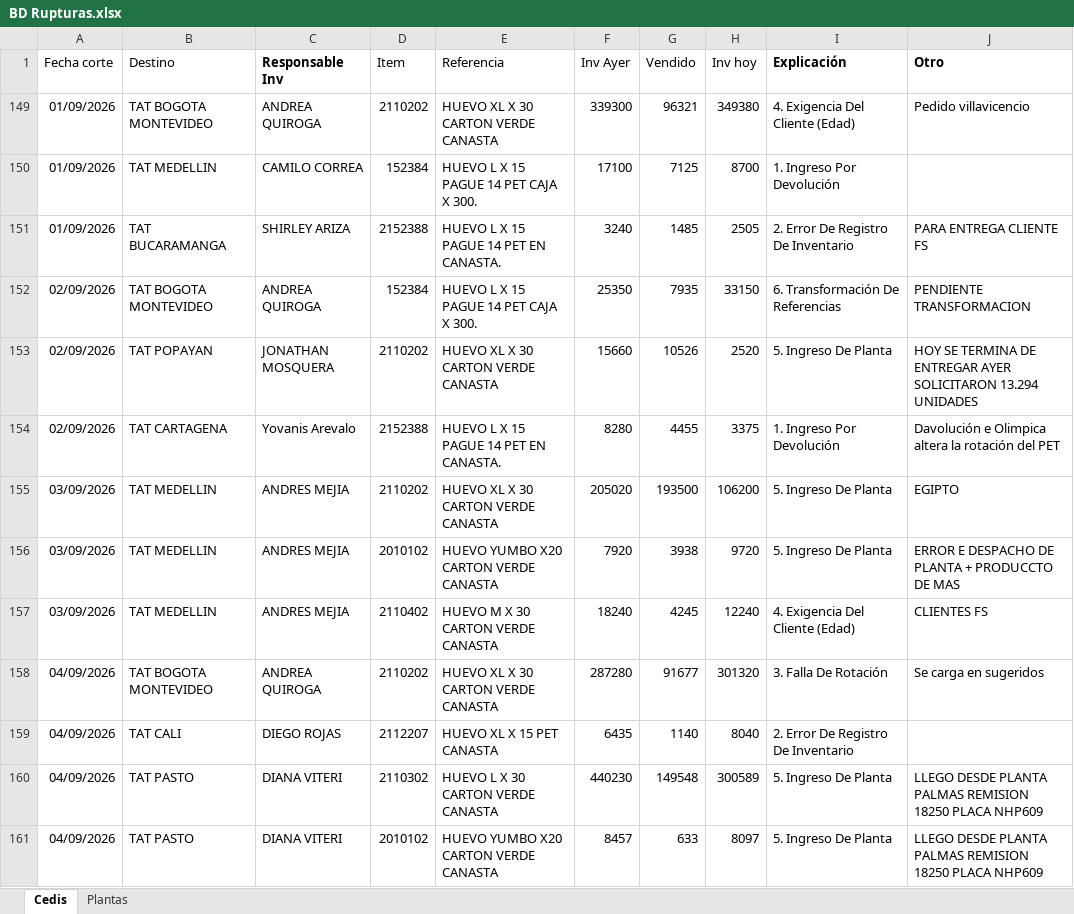
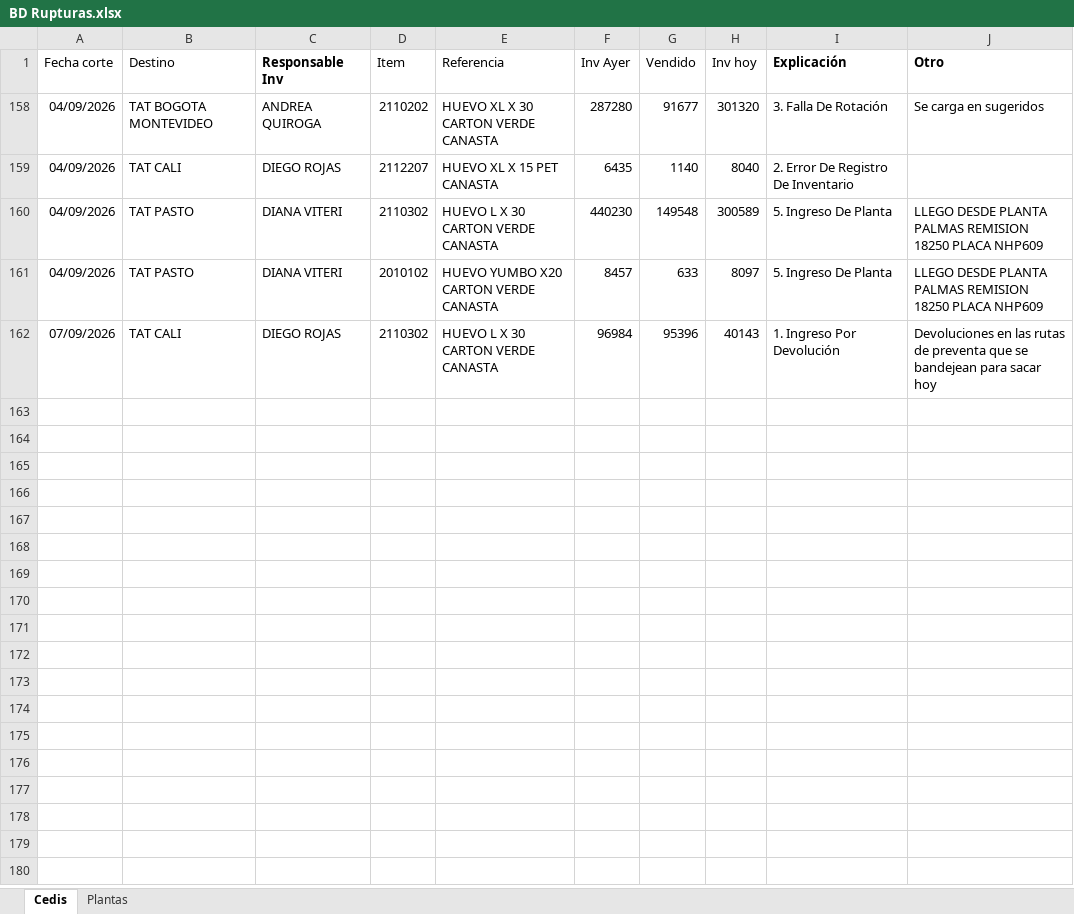
Before and after one commit to CamiVargas25/Inventarios, an Excel workbook: BD Rupturas.xlsx, sheet Cedis, drawn as a sheet; values as stored, in another font and other column widths than the file's, no borders; charts and pictures and table styles not drawn; removed rows and columns are numbered as before the commit, all else as after; the diff names each change by its address in the sheet, - before the commit and + after, or states it on an @@ line.

Commit message:
Add files via upload

```diff
--- a/BD Rupturas.xlsx (sheet Cedis)
+++ b/BD Rupturas.xlsx (sheet Cedis)
@@ row 149 hidden: 01/09/2026 | TAT BOGOTA MONTEVIDEO | ANDREA QUIROGA | 2110202 | HUEVO XL X 30 CARTON VERDE CANASTA | 339300 | 96321 | 349380 | 4. Exigencia Del Cliente (Edad) | Pedido villavicencio @@
@@ row 150 hidden: 01/09/2026 | TAT MEDELLIN | CAMILO CORREA | 152384 | HUEVO L X 15 PAGUE 14 PET CAJA X 300. | 17100 | 7125 | 8700 | 1. Ingreso Por Devolución @@
@@ row 151 hidden: 01/09/2026 | TAT BUCARAMANGA | SHIRLEY ARIZA | 2152388 | HUEVO L X 15 PAGUE 14 PET EN CANASTA. | 3240 | 1485 | 2505 | 2. Error De Registro De Inventario | PARA ENTREGA CLIENTE FS @@
@@ row 152 hidden: 02/09/2026 | TAT BOGOTA MONTEVIDEO | ANDREA QUIROGA | 152384 | HUEVO L X 15 PAGUE 14 PET CAJA X 300. | 25350 | 7935 | 33150 | 6. Transformación De Referencias | PENDIENTE TRANSFORMACION @@
@@ row 153 hidden: 02/09/2026 | TAT POPAYAN | JONATHAN MOSQUERA | 2110202 | HUEVO XL X 30 CARTON VERDE CANASTA | 15660 | 10526 | 2520 | 5. Ingreso De Planta | HOY SE TERMINA DE ENTREGAR AYER SOLICITARON 13.294 UNIDADES @@
@@ row 154 hidden: 02/09/2026 | TAT CARTAGENA | Yovanis Arevalo | 2152388 | HUEVO L X 15 PAGUE 14 PET EN CANASTA. | 8280 | 4455 | 3375 | 1. Ingreso Por Devolución | Davolución e Olimpica altera la rotación del PET @@
@@ row 155 hidden: 03/09/2026 | TAT MEDELLIN | ANDRES MEJIA | 2110202 | HUEVO XL X 30 CARTON VERDE CANASTA | 205020 | 193500 | 106200 | 5. Ingreso De Planta | EGIPTO @@
@@ row 156 hidden: 03/09/2026 | TAT MEDELLIN | ANDRES MEJIA | 2010102 | HUEVO YUMBO X20 CARTON VERDE CANASTA | 7920 | 3938 | 9720 | 5. Ingreso De Planta | ERROR E DESPACHO DE PLANTA + PRODUCCTO DE MAS @@
@@ row 157 hidden: 03/09/2026 | TAT MEDELLIN | ANDRES MEJIA | 2110402 | HUEVO M X 30 CARTON VERDE CANASTA | 18240 | 4245 | 12240 | 4. Exigencia Del Cliente (Edad) | CLIENTES FS @@
+row 162: 07/09/2026 | TAT CALI | DIEGO ROJAS | 2110302 | HUEVO L X 30 CARTON VERDE CANASTA | 96984 | 95396 | 40143 | 1. Ingreso Por Devolución | Devoluciones en las rutas de preventa que se bandejean para sacar hoy
```
Also changed, not shown: sheet Plantas.
